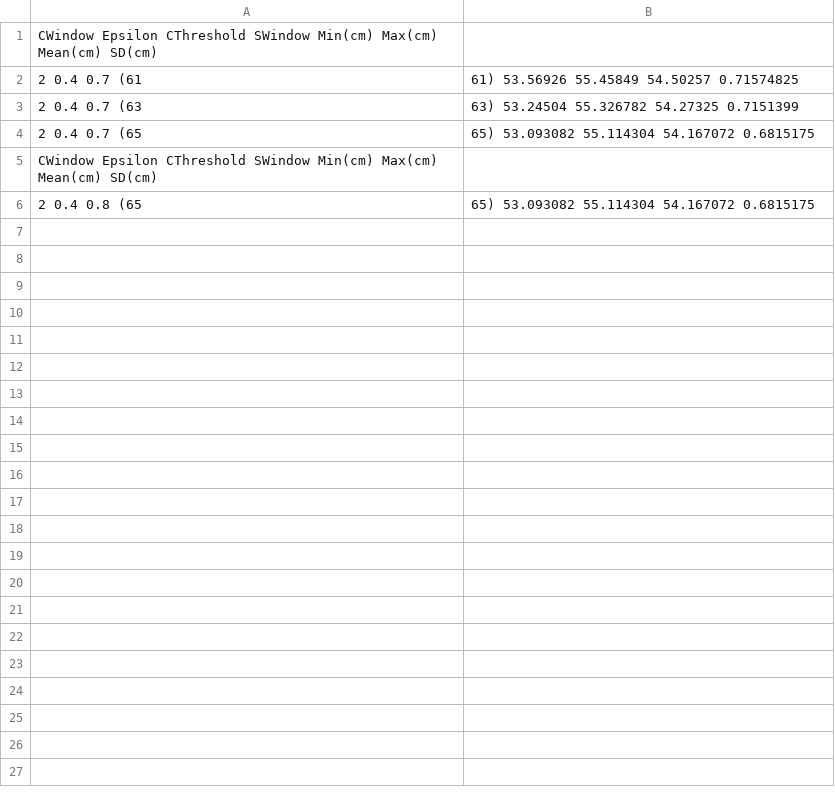
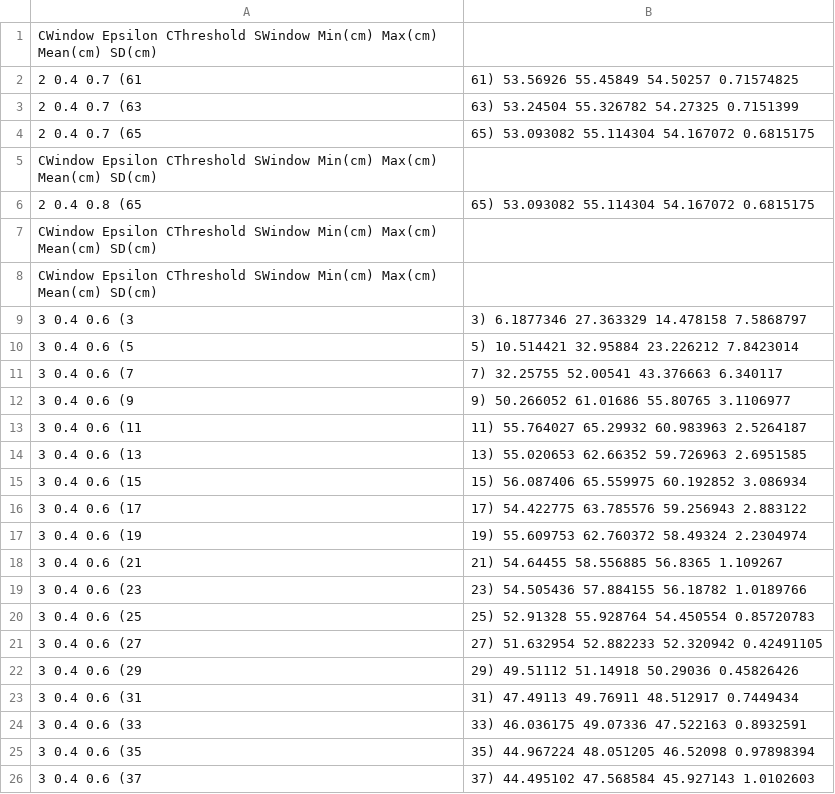
Before and after one commit to montimaj/PolInSnow, a CSV file: sensitivity_new_snow_coh2.csv, drawn as a sheet; only a part is shown; the diff covers the shown part only; the diff names each change by its address in the sheet, - before the commit and + after, or states it on an @@ line.

```diff
--- a/sensitivity_new_snow_coh2.csv
+++ b/sensitivity_new_snow_coh2.csv
+row 7: CWindow Epsilon CThreshold SWindow Min(cm) Max(cm) Mean(cm) SD(cm)
+row 8: CWindow Epsilon CThreshold SWindow Min(cm) Max(cm) Mean(cm) SD(cm)
+row 9: 3 0.4 0.6 (3 | 3) 6.1877346 27.363329 14.478158 7.5868797
+row 10: 3 0.4 0.6 (5 | 5) 10.514421 32.95884 23.226212 7.8423014
+row 11: 3 0.4 0.6 (7 | 7) 32.25755 52.00541 43.376663 6.340117
+row 12: 3 0.4 0.6 (9 | 9) 50.266052 61.01686 55.80765 3.1106977
+row 13: 3 0.4 0.6 (11 | 11) 55.764027 65.29932 60.983963 2.5264187
+row 14: 3 0.4 0.6 (13 | 13) 55.020653 62.66352 59.726963 2.6951585
+row 15: 3 0.4 0.6 (15 | 15) 56.087406 65.559975 60.192852 3.086934
+row 16: 3 0.4 0.6 (17 | 17) 54.422775 63.785576 59.256943 2.883122
+row 17: 3 0.4 0.6 (19 | 19) 55.609753 62.760372 58.49324 2.2304974
+row 18: 3 0.4 0.6 (21 | 21) 54.64455 58.556885 56.8365 1.109267
+row 19: 3 0.4 0.6 (23 | 23) 54.505436 57.884155 56.18782 1.0189766
+row 20: 3 0.4 0.6 (25 | 25) 52.91328 55.928764 54.450554 0.85720783
+row 21: 3 0.4 0.6 (27 | 27) 51.632954 52.882233 52.320942 0.42491105
+row 22: 3 0.4 0.6 (29 | 29) 49.51112 51.14918 50.29036 0.45826426
+row 23: 3 0.4 0.6 (31 | 31) 47.49113 49.76911 48.512917 0.7449434
+row 24: 3 0.4 0.6 (33 | 33) 46.036175 49.07336 47.522163 0.8932591
+row 25: 3 0.4 0.6 (35 | 35) 44.967224 48.051205 46.52098 0.97898394
+row 26: 3 0.4 0.6 (37 | 37) 44.495102 47.568584 45.927143 1.0102603
```
Also changed, not shown: 14 added rows elsewhere in this file, 2 other files.
